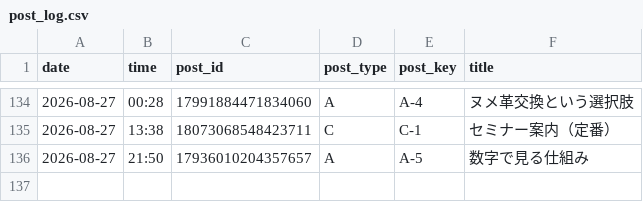
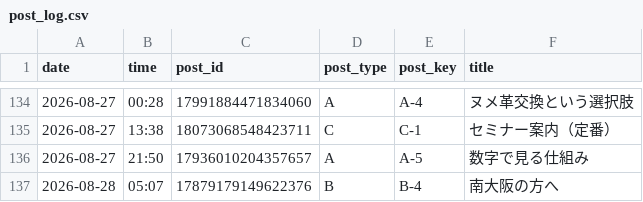
Before and after one commit to vintagegarakuta-gthub/meiryu-threads-auto-post, a CSV file: post_log.csv, drawn as a sheet; only a part is shown, gaps mark what is left out.

```diff
--- a/post_log.csv
+++ b/post_log.csv
@@ -136 +136,2 @@ date,time,post_id,post_type,post_key,title
 2026-08-27,21:50,17936010204357657,A,A-5,数字で見る仕組み
+2026-08-28,05:07,17879179149622376,B,B-4,南大阪の方へ
```
